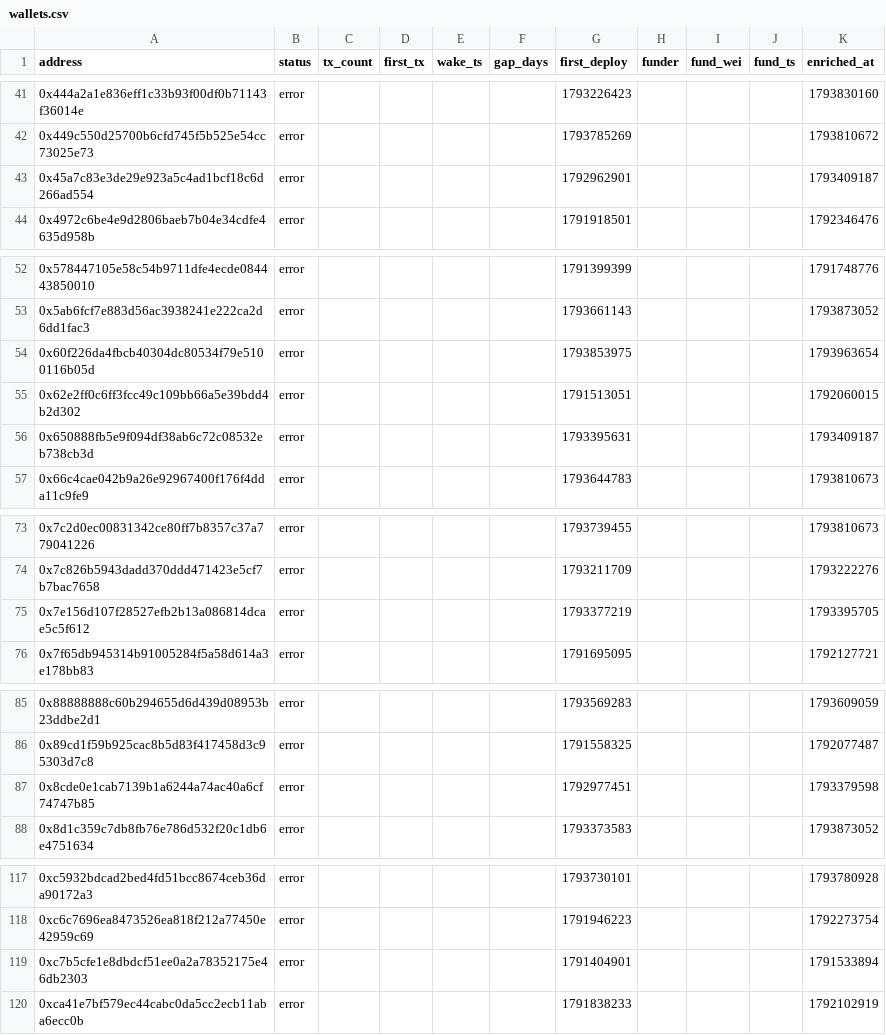
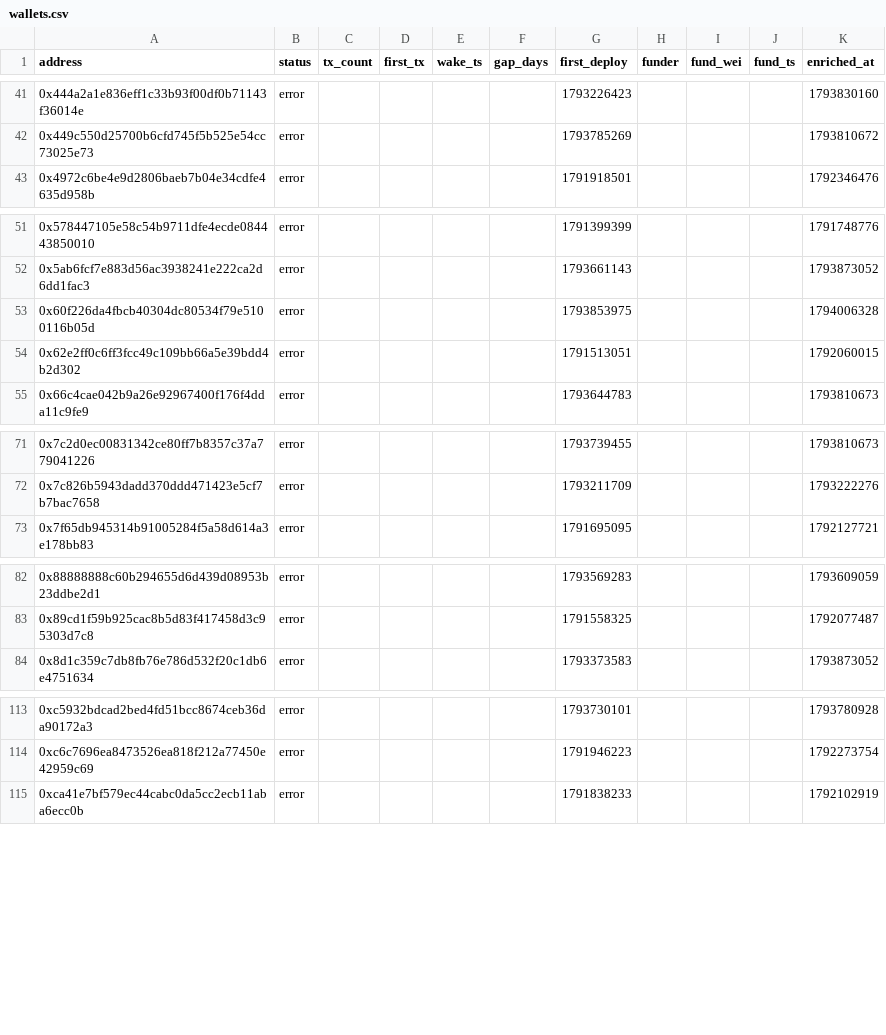
Before and after one commit to ashil13/early-hunter, a CSV file: data/wallets.csv, drawn as a sheet; only a part is shown, gaps mark what is left out; the diff covers the shown part only.

Commit message:
update data

```diff
--- a/data/wallets.csv
+++ b/data/wallets.csv
@@ -42,3 +42,2 @@ address,status,tx_count,first_tx,wake_ts,gap_days,first_deploy,funder,fund_wei,f
 0x449c550d25700b6cfd745f5b525e54cc73025e73,error,,,,,1793785269,,,,1793810672
-0x45a7c83e3de29e923a5c4ad1bcf18c6d266ad554,error,,,,,1792962901,,,,1793409187
 0x4972c6be4e9d2806baeb7b04e34cdfe4635d958b,error,,,,,1791918501,,,,1792346476
@@ -53,5 +52,4 @@ address,status,tx_count,first_tx,wake_ts,gap_days,first_deploy,funder,fund_wei,f
 0x5ab6fcf7e883d56ac3938241e222ca2d6dd1fac3,error,,,,,1793661143,,,,1793873052
-0x60f226da4fbcb40304dc80534f79e5100116b05d,error,,,,,1793853975,,,,1793963654
+0x60f226da4fbcb40304dc80534f79e5100116b05d,error,,,,,1793853975,,,,1794006328
 0x62e2ff0c6ff3fcc49c109bb66a5e39bdd4b2d302,error,,,,,1791513051,,,,1792060015
-0x650888fb5e9f094df38ab6c72c08532eb738cb3d,error,,,,,1793395631,,,,1793409187
 0x66c4cae042b9a26e92967400f176f4dda11c9fe9,error,,,,,1793644783,,,,1793810673
@@ -74,3 +72,2 @@ address,status,tx_count,first_tx,wake_ts,gap_days,first_deploy,funder,fund_wei,f
 0x7c826b5943dadd370ddd471423e5cf7b7bac7658,error,,,,,1793211709,,,,1793222276
-0x7e156d107f28527efb2b13a086814dcae5c5f612,error,,,,,1793377219,,,,1793395705
 0x7f65db945314b91005284f5a58d614a3e178bb83,error,,,,,1791695095,,,,1792127721
@@ -86,3 +83,2 @@ address,status,tx_count,first_tx,wake_ts,gap_days,first_deploy,funder,fund_wei,f
 0x89cd1f59b925cac8b5d83f417458d3c95303d7c8,error,,,,,1791558325,,,,1792077487
-0x8cde0e1cab7139b1a6244a74ac40a6cf74747b85,error,,,,,1792977451,,,,1793379598
 0x8d1c359c7db8fb76e786d532f20c1db6e4751634,error,,,,,1793373583,,,,1793873052
@@ -118,3 +114,2 @@ address,status,tx_count,first_tx,wake_ts,gap_days,first_deploy,funder,fund_wei,f
 0xc6c7696ea8473526ea818f212a77450e42959c69,error,,,,,1791946223,,,,1792273754
-0xc7b5cfe1e8dbdcf51ee0a2a78352175e46db2303,error,,,,,1791404901,,,,1791533894
 0xca41e7bf579ec44cabc0da5cc2ecb11aba6ecc0b,error,,,,,1791838233,,,,1792102919
```
Also changed, not shown: 6 edited cells elsewhere in this file, 3 other files.
